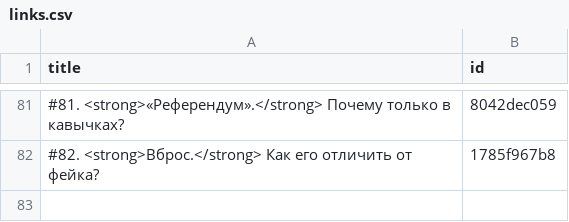
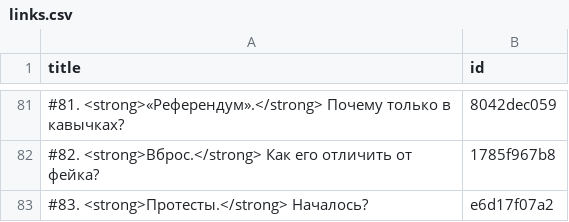
Before and after one commit to dmitriev-alex/signal-archive, a CSV file: _data/links.csv, drawn as a sheet; only a part is shown, gaps mark what is left out; the diff names each change by its address in the sheet, - before the commit and + after, or states it on an @@ line.

Commit message:
Update links.csv

```diff
--- a/_data/links.csv
+++ b/_data/links.csv
+row 83: #83. <strong>Протесты.</strong> Началось? | e6d17f07a2
```
